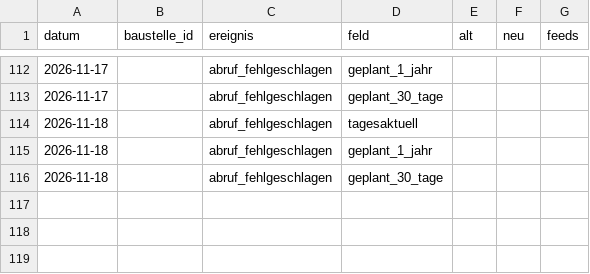
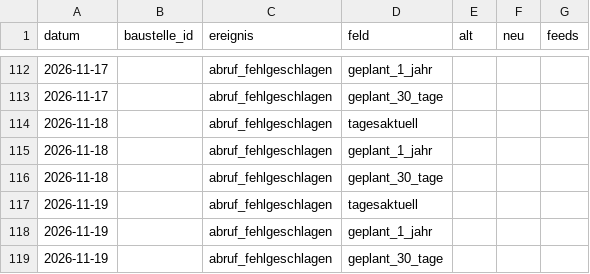
Before and after one commit to daimpad/ratsatlas-bonn, a TSV file: protokoll.tsv, drawn as a sheet; only a part is shown, gaps mark what is left out.

```diff
--- a/protokoll.tsv
+++ b/protokoll.tsv
@@ -116 +116,4 @@ datum	baustelle_id	ereignis	feld	alt	neu	feeds
 2026-11-18		abruf_fehlgeschlagen	geplant_30_tage			
+2026-11-19		abruf_fehlgeschlagen	tagesaktuell			
+2026-11-19		abruf_fehlgeschlagen	geplant_1_jahr			
+2026-11-19		abruf_fehlgeschlagen	geplant_30_tage			
```
Also changed, not shown: anliegen/abrufe.tsv, 3 other files.
